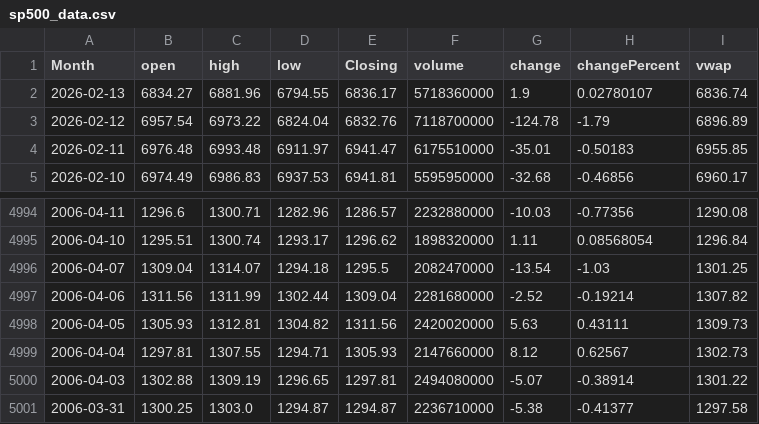
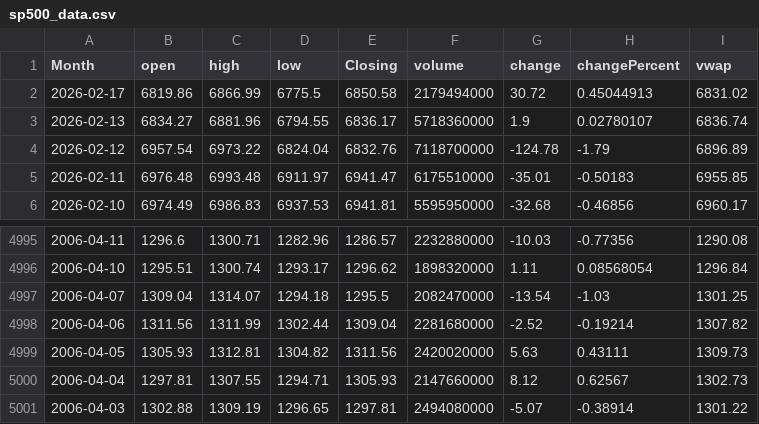
Before and after one commit to GilEpstein/S-P500-Portfolio-Simulator, a CSV file: sp500_data.csv, drawn as a sheet; only a part is shown, gaps mark what is left out.

```diff
--- a/sp500_data.csv
+++ b/sp500_data.csv
@@ -1,2 +1,3 @@
 Month,open,high,low,Closing,volume,change,changePercent,vwap
+2026-02-17,6819.86,6866.99,6775.5,6850.58,2179494000,30.72,0.45044913,6831.02
 2026-02-13,6834.27,6881.96,6794.55,6836.17,5718360000,1.9,0.02780107,6836.74
@@ -5000,2 +5001 @@ Month,open,high,low,Closing,volume,change,changePercent,vwap
 2006-04-03,1302.88,1309.19,1296.65,1297.81,2494080000,-5.07,-0.38914,1301.22
-2006-03-31,1300.25,1303.0,1294.87,1294.87,2236710000,-5.38,-0.41377,1297.58
```
